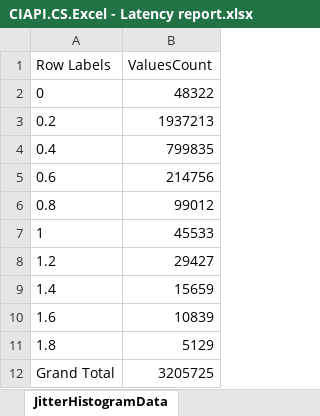
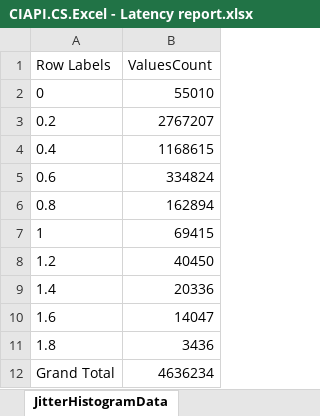
Before and after one commit to fandrei/AppMetrics, an Excel workbook: Reports/CIAPI.CS.Excel - Latency report.xlsx, sheet JitterHistogramData, drawn as a sheet; values as stored, in another font and other column widths than the file's, no borders; the diff names each change by its address in the sheet, - before the commit and + after, or states it on an @@ line.

Commit message:
data update

```diff
--- a/Reports/CIAPI.CS.Excel - Latency report.xlsx (sheet JitterHistogramData)
+++ b/Reports/CIAPI.CS.Excel - Latency report.xlsx (sheet JitterHistogramData)
-B2 (ValuesCount): 48322
+B2 (ValuesCount): 55010
-B3 (ValuesCount): 1937213
+B3 (ValuesCount): 2767207
-B4 (ValuesCount): 799835
+B4 (ValuesCount): 1168615
-B5 (ValuesCount): 214756
+B5 (ValuesCount): 334824
-B6 (ValuesCount): 99012
+B6 (ValuesCount): 162894
-B7 (ValuesCount): 45533
+B7 (ValuesCount): 69415
-B8 (ValuesCount): 29427
+B8 (ValuesCount): 40450
-B9 (ValuesCount): 15659
+B9 (ValuesCount): 20336
-B10 (ValuesCount): 10839
+B10 (ValuesCount): 14047
-B11 (ValuesCount): 5129
+B11 (ValuesCount): 3436
-B12 (ValuesCount): 3205725
+B12 (ValuesCount): 4636234
```
Also changed, not shown: sheet HistogramData, sheet BoxplotData, sheet MeasuresCountData, sheet Summary, sheet JitterHistogram, sheet Histogram, 1 more sheet, charts or pictures, 4 other files.
